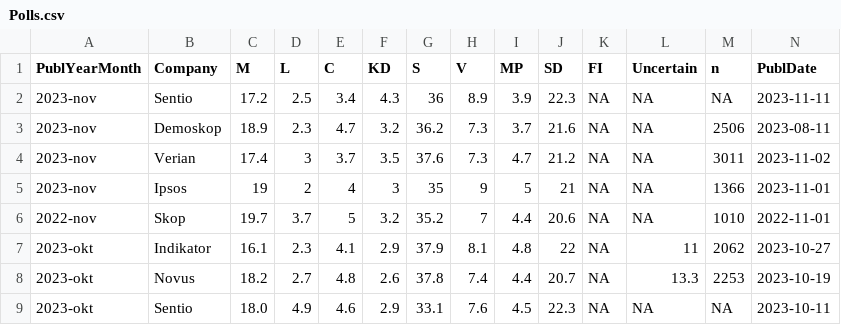
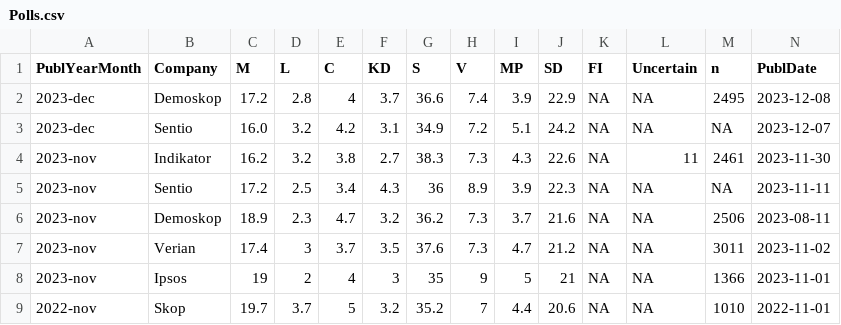
Before and after one commit to hampusborgos/SwedishPolls, a CSV file: Data/Polls.csv, drawn as a sheet; only a part is shown; the shorter side is filled out with more unchanged rows; rows hold the shown columns only; the diff names each change by its address in the sheet, - before the commit and + after, or states it on an @@ line.

Commit message:
Demoskop, Sentio

```diff
--- a/Data/Polls.csv
+++ b/Data/Polls.csv
+row 2: 2023-dec | Demoskop | 17.2 | 2.8 | 4 | 3.7 | 36.6 | 7.4 | 3.9 | 22.9 | NA | NA | 2495 | 2023-12-08
+row 3: 2023-dec | Sentio | 16.0 | 3.2 | 4.2 | 3.1 | 34.9 | 7.2 | 5.1 | 24.2 | NA | NA | NA | 2023-12-07
+row 4: 2023-nov | Indikator | 16.2 | 3.2 | 3.8 | 2.7 | 38.3 | 7.3 | 4.3 | 22.6 | NA | 11 | 2461 | 2023-11-30
```
